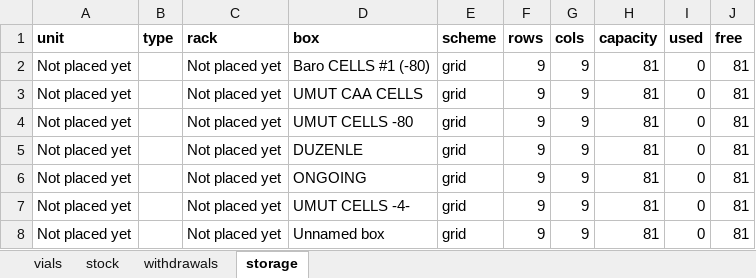
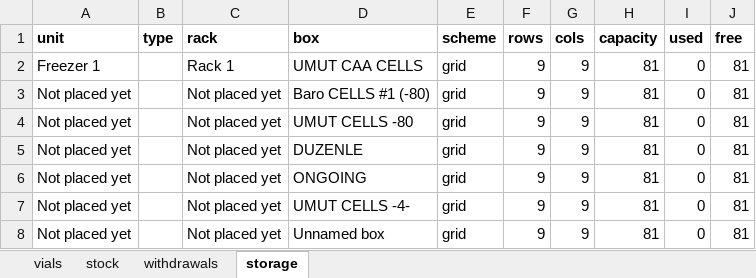
Before and after one commit to ucagiral/cagiral-schedule, an Excel workbook: cellstocks/data/admin.xlsx, sheet storage, drawn as a sheet; values as stored, in another font and other column widths than the file's, no borders; removed rows and columns are numbered as before the commit, all else as after; the diff names each change by its address in the sheet, - before the commit and + after, or states it on an @@ line.

```diff
--- a/cellstocks/data/admin.xlsx (sheet storage)
+++ b/cellstocks/data/admin.xlsx (sheet storage)
+row 2: Freezer 1 |  | Rack 1 | UMUT CAA CELLS | grid | 9 | 9 | 81 | 0 | 81
-row 3: Not placed yet |  | Not placed yet | UMUT CAA CELLS | grid | 9 | 9 | 81 | 0 | 81
```
Also changed, not shown: cellstocks/data/baris.xlsx, cellstocks/data/umut.xlsx, 2 other files.
